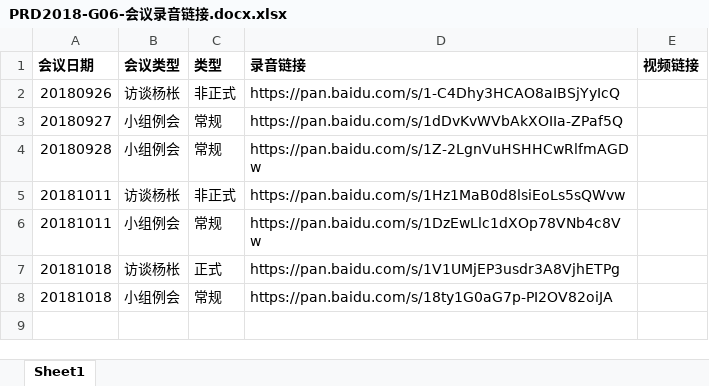
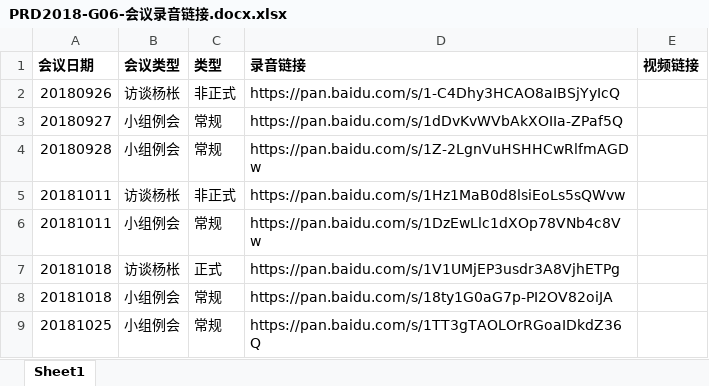
Before and after one commit to Maojiao/PRD, an Excel workbook: 渔乐生活/受控文档/会议纪要/PRD2018-G06-会议录音链接.docx.xlsx, sheet Sheet1, drawn as a sheet; values as stored, in another font and other column widths than the file's, no borders; the diff names each change by its address in the sheet, - before the commit and + after, or states it on an @@ line.

Commit message:
update_新增本周会议录音链接

```diff
--- a/渔乐生活/受控文档/会议纪要/PRD2018-G06-会议录音链接.docx.xlsx (sheet Sheet1)
+++ b/渔乐生活/受控文档/会议纪要/PRD2018-G06-会议录音链接.docx.xlsx (sheet Sheet1)
+row 9: 20181025 | 小组例会 | 常规 | https://pan.baidu.com/s/1TT3gTAOLOrRGoaIDkdZ36Q
```
